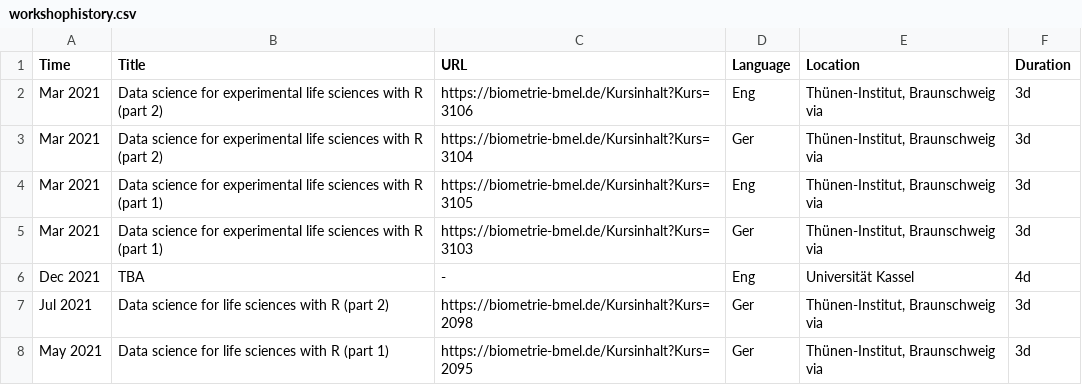
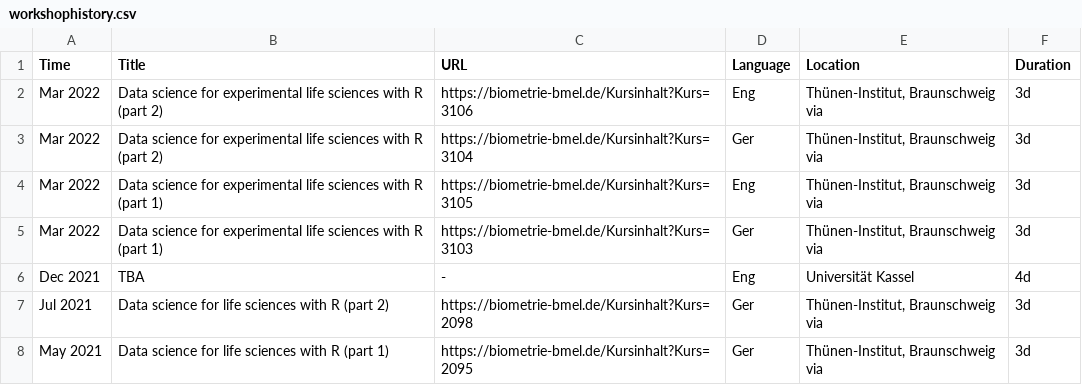
Before and after one commit to SchmidtPaul/CV, a CSV file: contactinfo/workshophistory.csv, drawn as a sheet; only a part is shown.

Commit message:
Update workshophistory.csv

```diff
--- a/contactinfo/workshophistory.csv
+++ b/contactinfo/workshophistory.csv
@@ -1,6 +1,6 @@
 Time;Title;URL;Language;Location;Duration
-Mar 2021;Data science for experimental life sciences with R (part 2);https://biometrie-bmel.de/Kursinhalt?Kurs=3106;Eng;Thünen-Institut, Braunschweig via ;3d
-Mar 2021;Data science for experimental life sciences with R (part 2);https://biometrie-bmel.de/Kursinhalt?Kurs=3104;Ger;Thünen-Institut, Braunschweig via ;3d
-Mar 2021;Data science for experimental life sciences with R (part 1);https://biometrie-bmel.de/Kursinhalt?Kurs=3105;Eng;Thünen-Institut, Braunschweig via ;3d
-Mar 2021;Data science for experimental life sciences with R (part 1);https://biometrie-bmel.de/Kursinhalt?Kurs=3103;Ger;Thünen-Institut, Braunschweig via ;3d
+Mar 2022;Data science for experimental life sciences with R (part 2);https://biometrie-bmel.de/Kursinhalt?Kurs=3106;Eng;Thünen-Institut, Braunschweig via ;3d
+Mar 2022;Data science for experimental life sciences with R (part 2);https://biometrie-bmel.de/Kursinhalt?Kurs=3104;Ger;Thünen-Institut, Braunschweig via ;3d
+Mar 2022;Data science for experimental life sciences with R (part 1);https://biometrie-bmel.de/Kursinhalt?Kurs=3105;Eng;Thünen-Institut, Braunschweig via ;3d
+Mar 2022;Data science for experimental life sciences with R (part 1);https://biometrie-bmel.de/Kursinhalt?Kurs=3103;Ger;Thünen-Institut, Braunschweig via ;3d
 Dec 2021;TBA;-;Eng;Universität Kassel;4d
```
